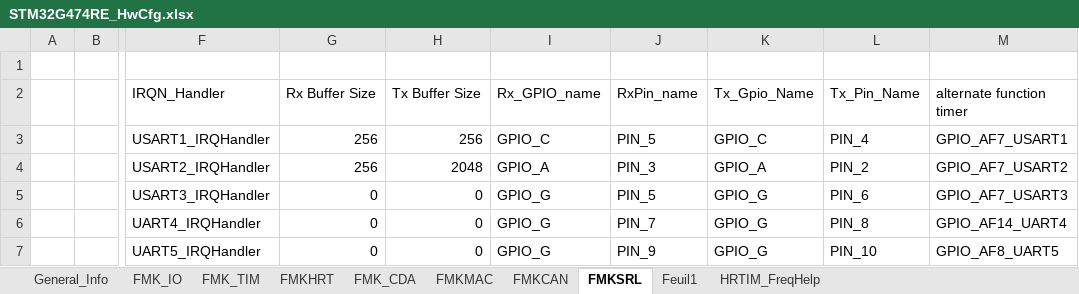
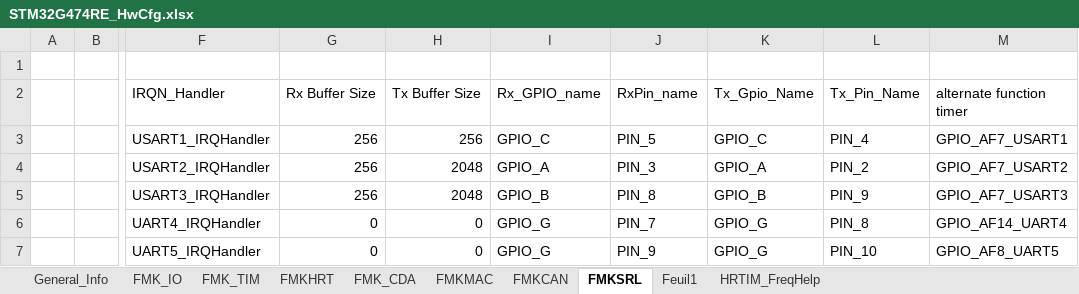
Before and after one commit to mbarbeau0545/ProjectGamma, an Excel workbook: Doc/ConfigPrj/ExcelCfg/STM32G474RE/STM32G474RE_HwCfg.xlsx, sheet FMKSRL, drawn as a sheet; only a part is shown, gaps mark what is left out; values as stored, in another font and other column widths than the file's, no borders; table styles not drawn; the diff names each change by its address in the sheet, - before the commit and + after, or states it on an @@ line.

```diff
--- a/Doc/ConfigPrj/ExcelCfg/STM32G474RE/STM32G474RE_HwCfg.xlsx (sheet FMKSRL)
+++ b/Doc/ConfigPrj/ExcelCfg/STM32G474RE/STM32G474RE_HwCfg.xlsx (sheet FMKSRL)
-G5 (Rx Buffer Size): 0
+G5 (Rx Buffer Size): 256
-H5 (Tx Buffer Size): 0
+H5 (Tx Buffer Size): 2048
-I5 (Rx_GPIO_name): GPIO_G
+I5 (Rx_GPIO_name): GPIO_B
-J5 (RxPin_name): PIN_5
+J5 (RxPin_name): PIN_8
-K5 (Tx_Gpio_Name): GPIO_G
+K5 (Tx_Gpio_Name): GPIO_B
-L5 (Tx_Pin_Name): PIN_6
+L5 (Tx_Pin_Name): PIN_9
```
Also changed, not shown: sheet FMK_IO, sheet FMKMAC, charts or pictures, 17 other files.
